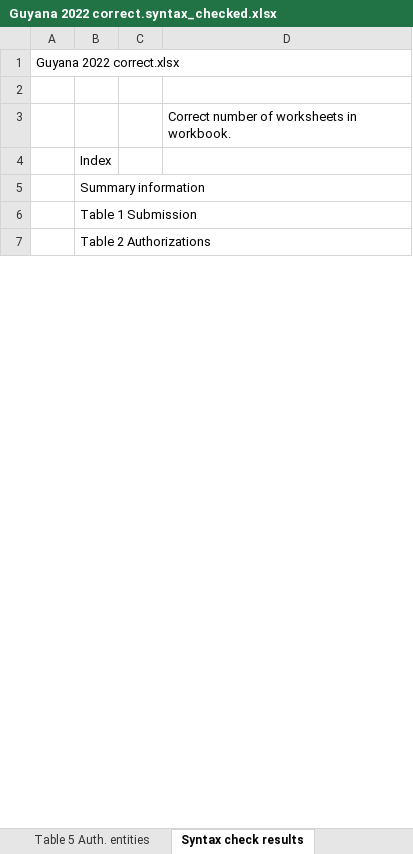
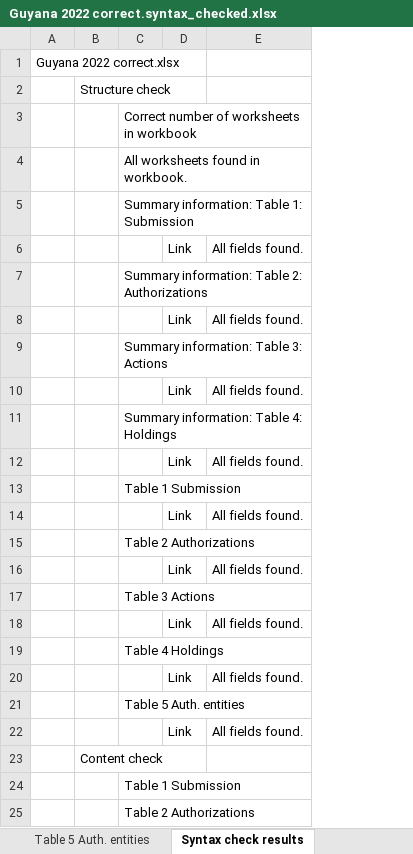
Before and after one commit to frankcnng/consistency, an Excel workbook: AEF_files/Guyana 2022 correct.syntax_checked.xlsx, sheet Syntax check results, drawn as a sheet; only a part is shown; values as stored, in another font and other column widths than the file's, no borders; removed rows and columns are numbered as before the commit, all else as after; the diff covers the shown part only; the diff names each change by its address in the sheet, - before the commit and + after, or states it on an @@ line.

```diff
--- a/AEF_files/Guyana 2022 correct.syntax_checked.xlsx (sheet Syntax check results)
+++ b/AEF_files/Guyana 2022 correct.syntax_checked.xlsx (sheet Syntax check results)
+column B, row 2: Structure check
-column C, empty
-column D, row 3: Correct number of worksheets in workbook.
+column D, row 6: Link
+column E, row 6: All fields found.
+row 3:  |  | Correct number of worksheets in workbook
+row 4:  |  | All worksheets found in workbook.
+row 5:  |  | Summary information: Table 1: Submission
-C7: Index
+C7: Summary information: Table 2: Authorizations
@@ row 12 moved to row 8: Link @@
-C9: Summary information
+C9: Summary information: Table 3: Actions
+row 10:  |  |  | Link | All fields found.
+row 11:  |  | Summary information: Table 4: Holdings
+row 12:  |  |  | Link | All fields found.
@@ row 14 moved to row 13: Table 1 Submission @@
+row 14:  |  |  | Link | All fields found.
+row 16:  |  |  | Link | All fields found.
@@ row 16 moved to row 17: Table 3 Actions @@
+row 18:  |  |  | Link | All fields found.
@@ row 17 moved to row 19: Table 4 Holdings @@
+row 20:  |  |  | Link | All fields found.
@@ row 18 moved to row 21: Table 5 Auth. entities @@
+row 22:  |  |  | Link | All fields found.
+row 23:  | Content check
```
Also changed, not shown: 7 removed rows elsewhere in this sheet, AEF_files/202504292100---AEF_CMA6_second_iteration - Guyana 2021.syntax_checked.xlsx, AEF_files/202504292100---AEF_CMA6_second_iteration - Guyana 2021.xlsx, 16 other files.
